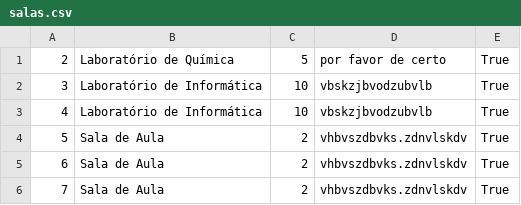
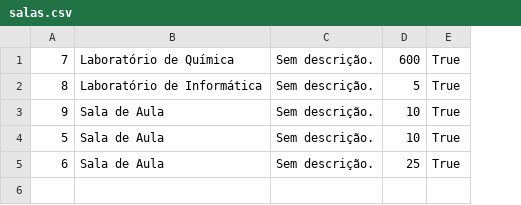
Before and after one commit to SarahSLG/Trabalho-lp3, a CSV file: reserva-app/Dados/salas.csv, drawn as a sheet; removed rows and columns are numbered as before the commit, all else as after; the diff names each change by its address in the sheet, - before the commit and + after, or states it on an @@ line.

```diff
--- a/reserva-app/Dados/salas.csv
+++ b/reserva-app/Dados/salas.csv
+column C, rows 2-5: all Sem descrição.
-column D, rows 1-2: por favor de certo | vbskzjbvodzubvlb; rows 4-5: vhbvszdbvks.zdnvlskdv | vhbvszdbvks.zdnvlskdv
+row 1: 7 | Laboratório de Química | Sem descrição. | 600 | True
-A2: 2
+A2: 8
-B2: Laboratório de Química
+B2: Laboratório de Informática
-A3: 3
+A3: 9
-B3: Laboratório de Informática
+B3: Sala de Aula
-row 3: 4 | Laboratório de Informática | 10 | vbskzjbvodzubvlb | True
-D4: 2
+D4: 10
-D5: 2
+D5: 25
-row 6: 7 | Sala de Aula | 2 | vhbvszdbvks.zdnvlskdv | True
```
Also changed, not shown: reserva-app/Dados/reservas.csv, 4 other files.
